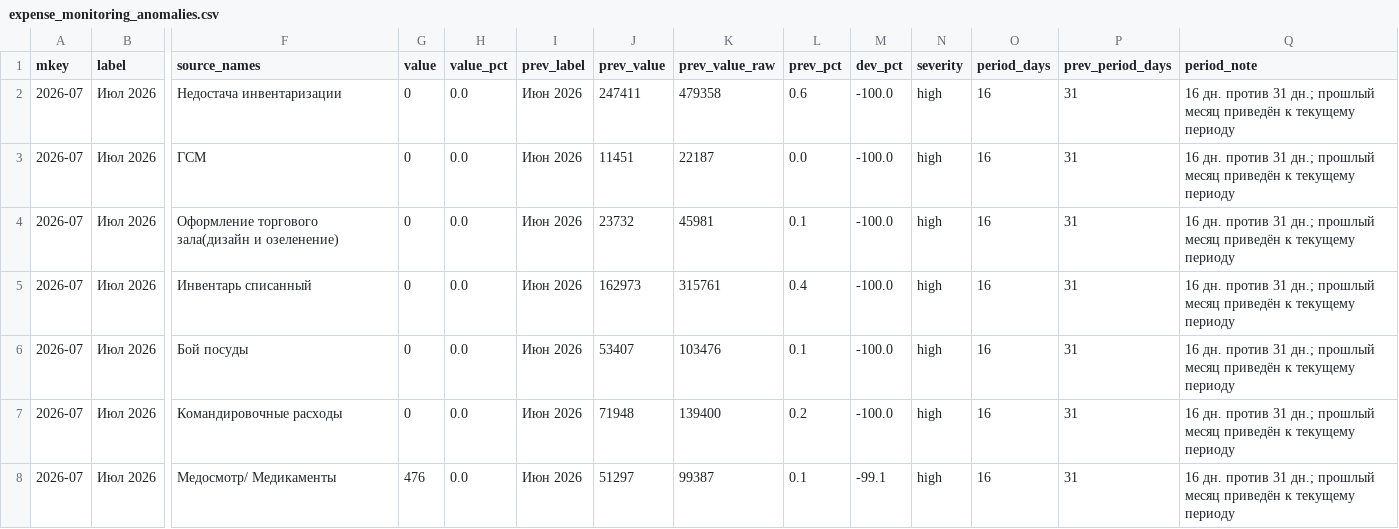
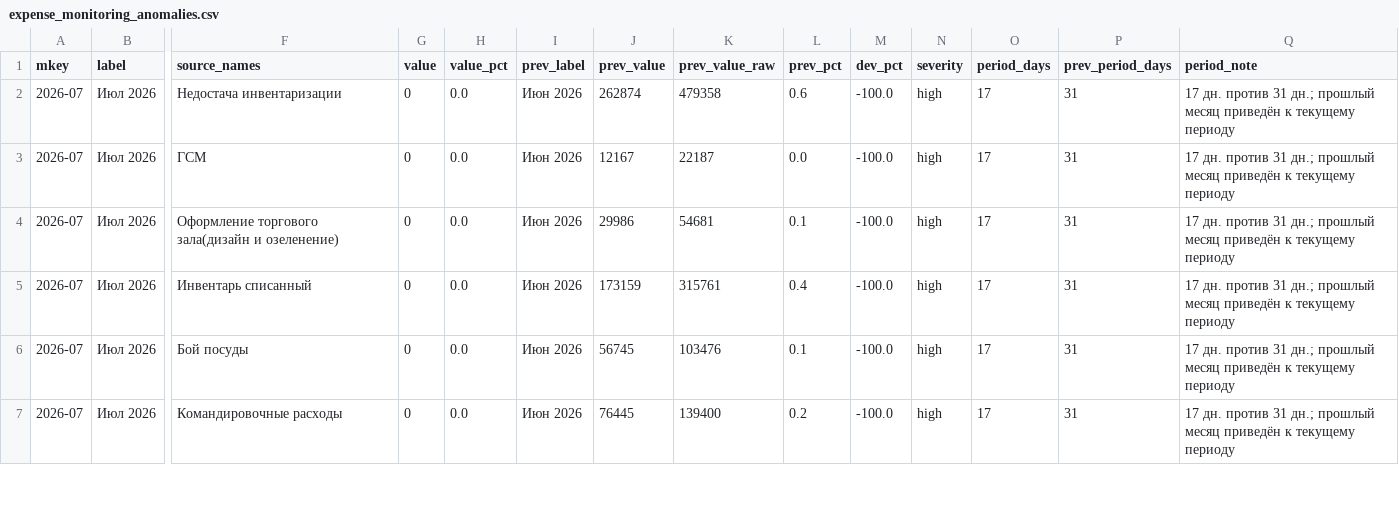
Before and after one commit to s4ir1111-cloud/coffee-dashboard, a CSV file: expense_monitoring_anomalies.csv, drawn as a sheet; only a part is shown, gaps mark what is left out; removed rows and columns are numbered as before the commit, all else as after; rows hold the shown columns only; the diff covers the shown part only; the diff names each change by its address in the sheet, - before the commit and + after, or states it on an @@ line.

```diff
--- a/expense_monitoring_anomalies.csv
+++ b/expense_monitoring_anomalies.csv
-J2 (prev_value): 247411
+J2 (prev_value): 262874
-O2:O7 (period_days): 16
+O2:O7 (period_days): 17
-Q2:Q7 (period_note): 16 дн. против…
+Q2:Q7 (period_note): 17 дн. против…
-J3 (prev_value): 11451
+J3 (prev_value): 12167
-J4 (prev_value): 23732
+J4 (prev_value): 29986
-K4 (prev_value_raw): 45981
+K4 (prev_value_raw): 54681
-J5 (prev_value): 162973
+J5 (prev_value): 173159
-J6 (prev_value): 53407
+J6 (prev_value): 56745
-J7 (prev_value): 71948
+J7 (prev_value): 76445
-row 8: 2026-07 | Июл 2026 | Медосмотр/ Медикаменты | 476 | 0.0 | Июн 2026 | 51297 | 99387 | 0.1 | -99.1 | high | 16 | 31 | 16 дн. против 31 дн.; прошлый месяц приведён к текущему периоду
```
Also changed, not shown: 2 added rows and 78 edited cells elsewhere in this file, expense_monitoring_summary.csv, 4 other files.
